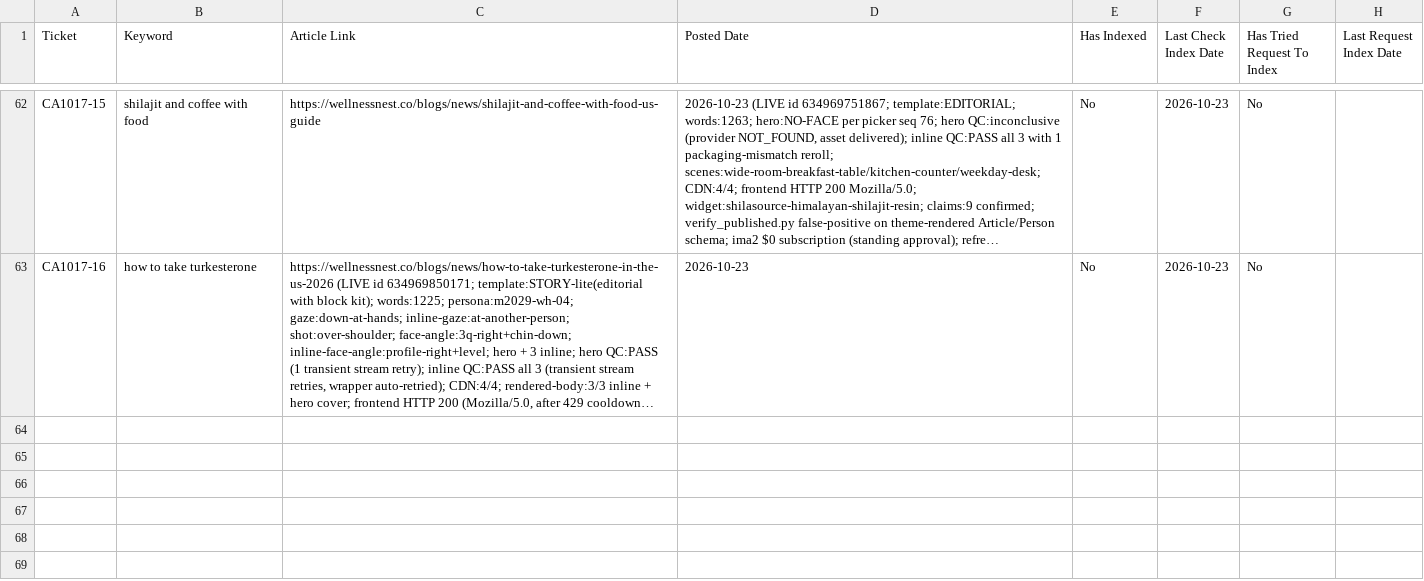
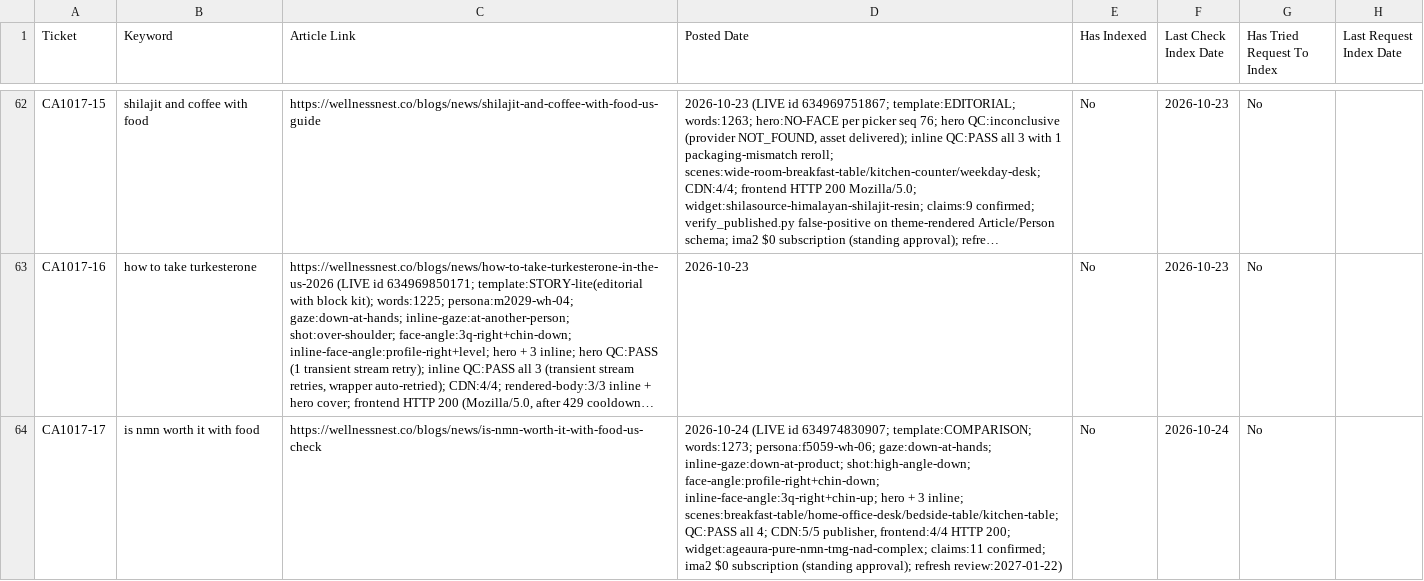
Before and after one commit to tuanquang269/genseo, a CSV file: PUBLISHED_ARTICLES_TRACKER.csv, drawn as a sheet; only a part is shown, gaps mark what is left out; long unchanged cells end in …; the diff names each change by its address in the sheet, - before the commit and + after, or states it on an @@ line.

```diff
--- a/PUBLISHED_ARTICLES_TRACKER.csv
+++ b/PUBLISHED_ARTICLES_TRACKER.csv
+row 64: CA1017-17 | is nmn worth it with food | https://wellnessnest.co/blogs/news/is-nmn-worth-it-with-food-us-check | 2026-10-24 (LIVE id 634974830907; template:COMPARISON; words:1273; persona:f5059-wh-06; gaze:down-at-hands; inline-gaze:down-at-product; shot:high-angle-down; face-angle:profile-right+chin-down; inline-face-angle:3q-right+chin-up; hero + 3 inline; scenes:breakfast-table/home-office-desk/bedside-table/kitchen-table; QC:PASS all 4; CDN:5/5 publisher, frontend:4/4 HTTP 200; widget:ageaura-pure-nmn-tmg-nad-complex; claims:11 confirmed; ima2 $0 subscription (standing approval); refresh review:2027-01-22) | No | 2026-10-24 | No
```
Also changed, not shown: 4 other files.
